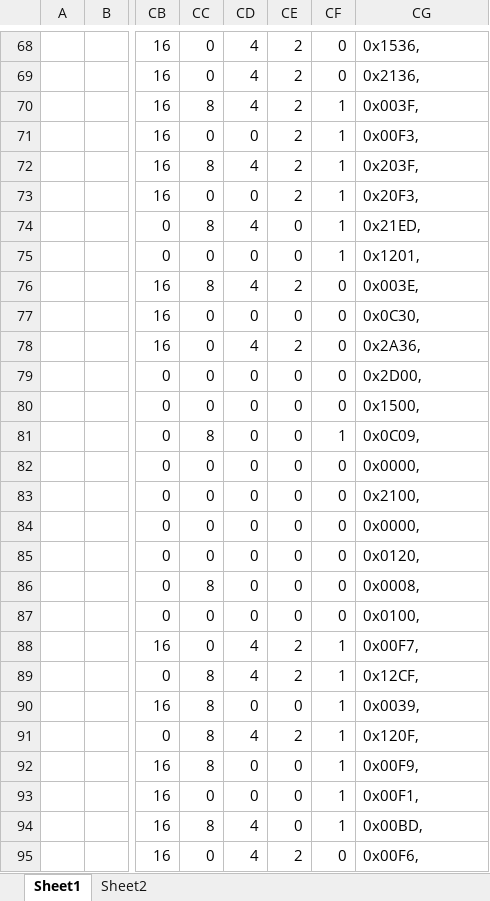
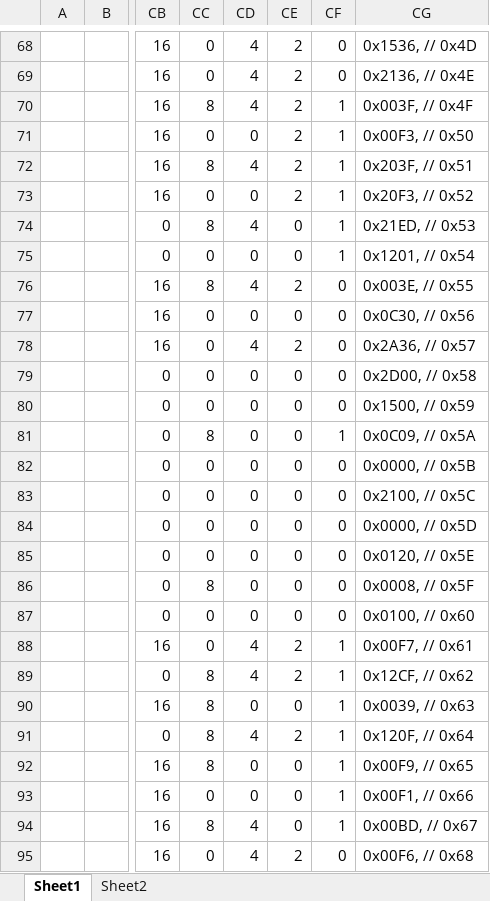
Before and after one commit to laszloh/webradio, an Excel workbook: datasheet/Reverse Engineering/LCD bit mapping.xlsx, sheet Sheet1, drawn as a sheet; only a part is shown, gaps mark what is left out; values as stored, in another font and other column widths than the file's, no borders; charts and pictures not drawn; the diff covers the shown part only; the diff names each change by its address in the sheet, - before the commit and + after, or states it on an @@ line.

```diff
--- a/datasheet/Reverse Engineering/LCD bit mapping.xlsx (sheet Sheet1)
+++ b/datasheet/Reverse Engineering/LCD bit mapping.xlsx (sheet Sheet1)
-CG68: 0x1536,
+CG68: 0x1536, // 0x4D
-CG69: 0x2136,
+CG69: 0x2136, // 0x4E
-CG70: 0x003F,
+CG70: 0x003F, // 0x4F
-CG71: 0x00F3,
+CG71: 0x00F3, // 0x50
-CG72: 0x203F,
+CG72: 0x203F, // 0x51
-CG73: 0x20F3,
+CG73: 0x20F3, // 0x52
-CG74: 0x21ED,
+CG74: 0x21ED, // 0x53
-CG75: 0x1201,
+CG75: 0x1201, // 0x54
-CG76: 0x003E,
+CG76: 0x003E, // 0x55
-CG77: 0x0C30,
+CG77: 0x0C30, // 0x56
-CG78: 0x2A36,
+CG78: 0x2A36, // 0x57
-CG79: 0x2D00,
+CG79: 0x2D00, // 0x58
-CG80: 0x1500,
+CG80: 0x1500, // 0x59
-CG81: 0x0C09,
+CG81: 0x0C09, // 0x5A
-CG82: 0x0000,
+CG82: 0x0000, // 0x5B
-CG83: 0x2100,
+CG83: 0x2100, // 0x5C
-CG84: 0x0000,
+CG84: 0x0000, // 0x5D
-CG85: 0x0120,
+CG85: 0x0120, // 0x5E
-CG86: 0x0008,
+CG86: 0x0008, // 0x5F
-CG87: 0x0100,
+CG87: 0x0100, // 0x60
-CG88: 0x00F7,
+CG88: 0x00F7, // 0x61
-CG89: 0x12CF,
+CG89: 0x12CF, // 0x62
-CG90: 0x0039,
+CG90: 0x0039, // 0x63
-CG91: 0x120F,
+CG91: 0x120F, // 0x64
-CG92: 0x00F9,
+CG92: 0x00F9, // 0x65
-CG93: 0x00F1,
+CG93: 0x00F1, // 0x66
-CG94: 0x00BD,
+CG94: 0x00BD, // 0x67
-CG95: 0x00F6,
+CG95: 0x00F6, // 0x68
```
Also changed, not shown: 101 edited cells elsewhere in this sheet, charts or pictures.
